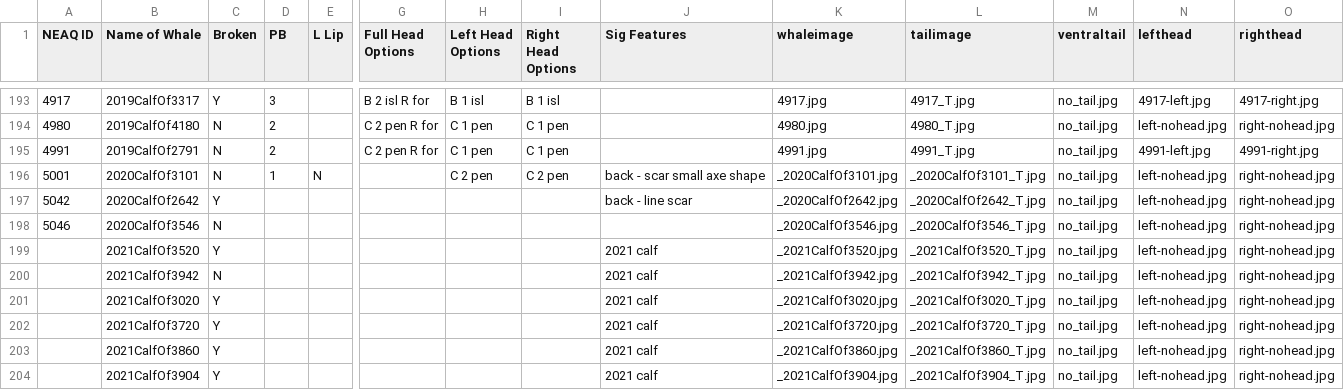
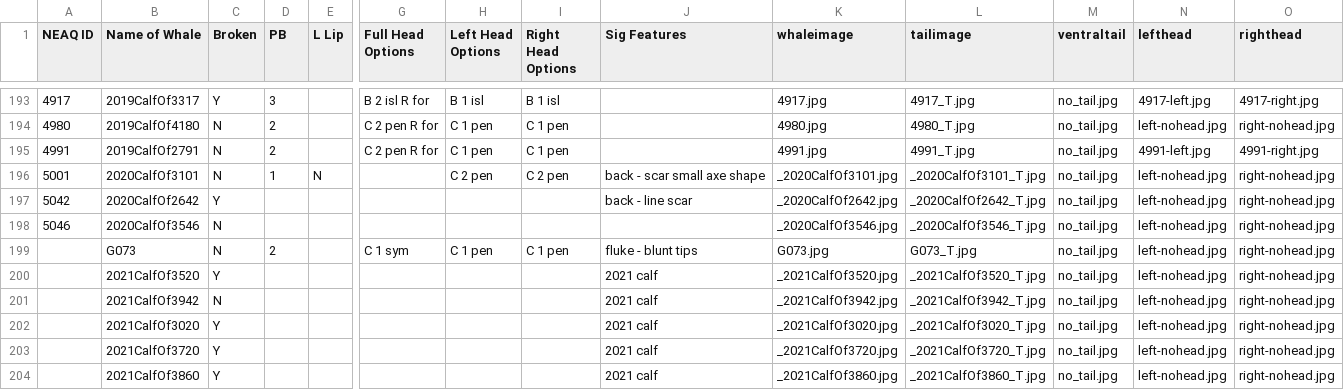
Before and after one commit to lizthompson07/DFO_IDapp, a CSV file: coding.csv, drawn as a sheet; only a part is shown, gaps mark what is left out; the shorter side is filled out with more unchanged rows; rows hold the shown columns only; the diff names each change by its address in the sheet, - before the commit and + after, or states it on an @@ line.

```diff
--- a/coding.csv
+++ b/coding.csv
+row 199:  | G073 | N | 2 |  | C 1 sym | C 1 pen | C 1 pen | fluke - blunt tips | G073.jpg | G073_T.jpg | no_tail.jpg | left-nohead.jpg | right-nohead.jpg
```
Also changed, not shown: 2 other files.
